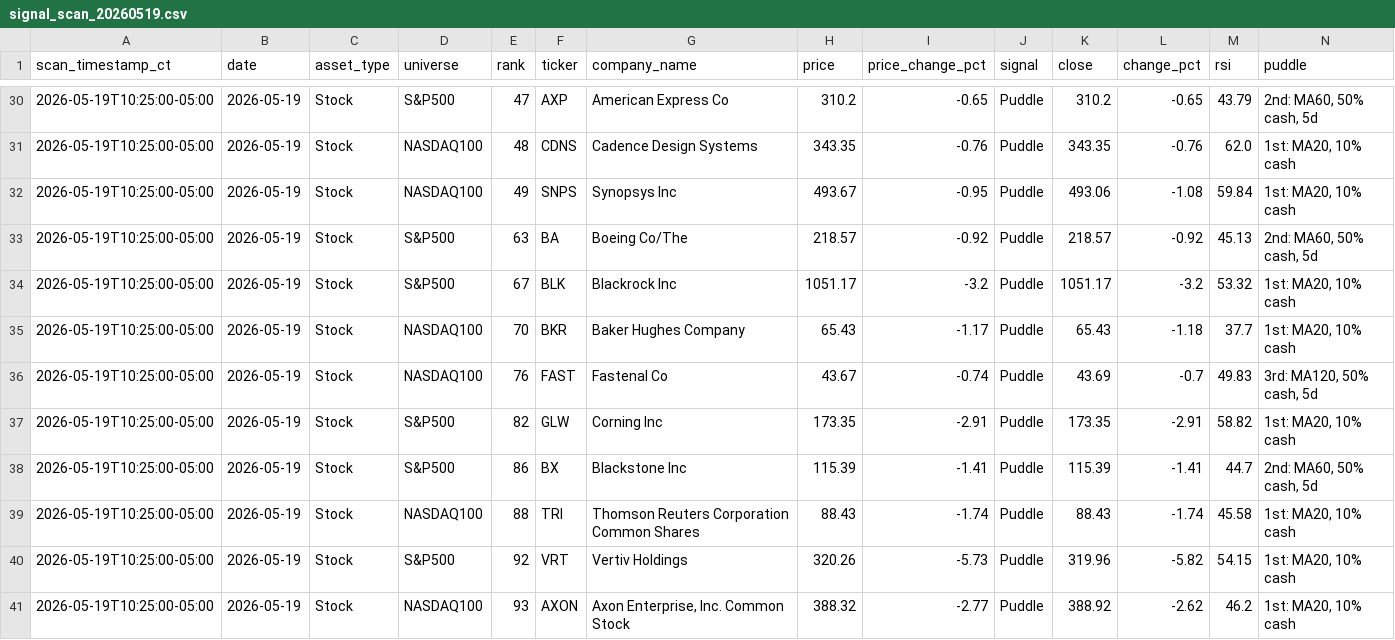
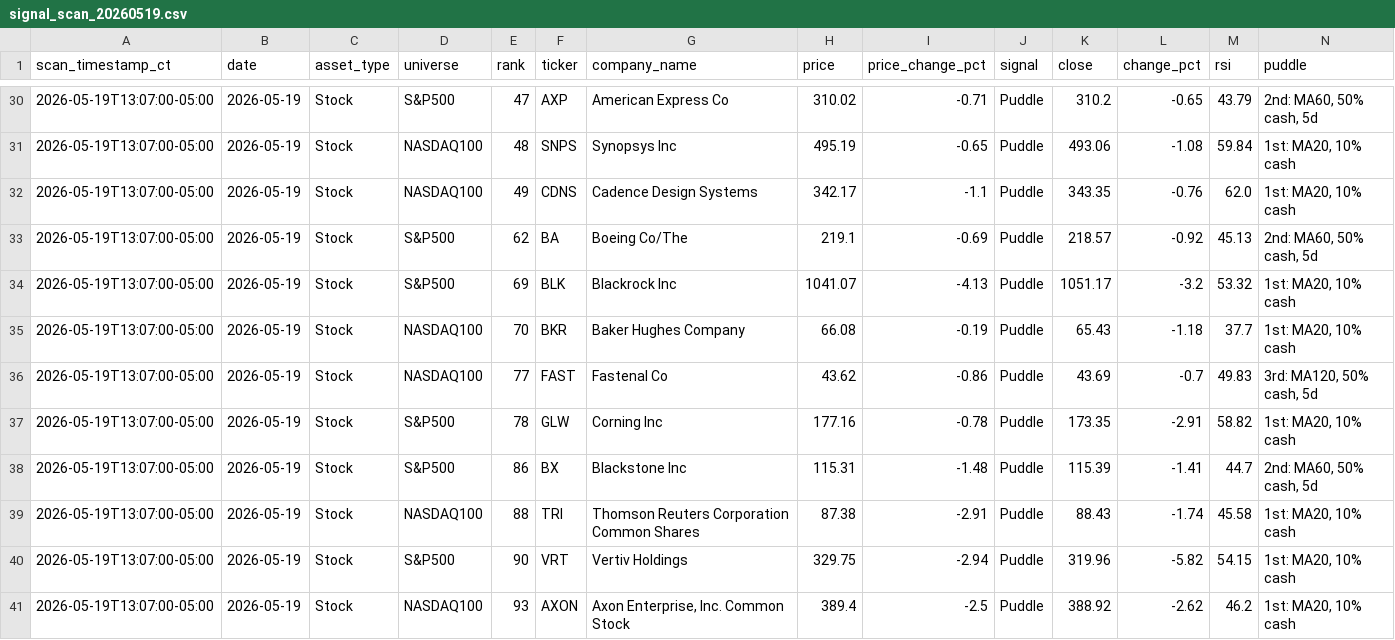
Before and after one commit to jangjb1204-sys/puddle-signal-dashboard, a CSV file: signal_scans/signal_scan_20260519.csv, drawn as a sheet; only a part is shown, gaps mark what is left out; the diff covers the shown part only.

```diff
--- a/signal_scans/signal_scan_20260519.csv
+++ b/signal_scans/signal_scan_20260519.csv
@@ -30,12 +30,12 @@ scan_timestamp_ct,date,asset_type,universe,rank,ticker,company_name,price,price_
-2026-05-19T10:25:00-05:00,2026-05-19,Stock,S&P500,47,AXP,American Express Co,310.2,-0.65,Puddle,310.2,-0.65,43.79,"2nd: MA60, 50% cash, 5d"
-2026-05-19T10:25:00-05:00,2026-05-19,Stock,NASDAQ100,48,CDNS,Cadence Design Systems,343.35,-0.76,Puddle,343.35,-0.76,62.0,"1st: MA20, 10% cash"
-2026-05-19T10:25:00-05:00,2026-05-19,Stock,NASDAQ100,49,SNPS,Synopsys Inc,493.67,-0.95,Puddle,493.06,-1.08,59.84,"1st: MA20, 10% cash"
-2026-05-19T10:25:00-05:00,2026-05-19,Stock,S&P500,63,BA,Boeing Co/The,218.57,-0.92,Puddle,218.57,-0.92,45.13,"2nd: MA60, 50% cash, 5d"
-2026-05-19T10:25:00-05:00,2026-05-19,Stock,S&P500,67,BLK,Blackrock Inc,1051.17,-3.2,Puddle,1051.17,-3.2,53.32,"1st: MA20, 10% cash"
-2026-05-19T10:25:00-05:00,2026-05-19,Stock,NASDAQ100,70,BKR,Baker Hughes Company,65.43,-1.17,Puddle,65.43,-1.18,37.7,"1st: MA20, 10% cash"
-2026-05-19T10:25:00-05:00,2026-05-19,Stock,NASDAQ100,76,FAST,Fastenal Co,43.67,-0.74,Puddle,43.69,-0.7,49.83,"3rd: MA120, 50% cash, 5d"
-2026-05-19T10:25:00-05:00,2026-05-19,Stock,S&P500,82,GLW,Corning Inc,173.35,-2.91,Puddle,173.35,-2.91,58.82,"1st: MA20, 10% cash"
-2026-05-19T10:25:00-05:00,2026-05-19,Stock,S&P500,86,BX,Blackstone Inc,115.39,-1.41,Puddle,115.39,-1.41,44.7,"2nd: MA60, 50% cash, 5d"
-2026-05-19T10:25:00-05:00,2026-05-19,Stock,NASDAQ100,88,TRI,Thomson Reuters Corporation Common Shares,88.43,-1.74,Puddle,88.43,-1.74,45.58,"1st: MA20, 10% cash"
-2026-05-19T10:25:00-05:00,2026-05-19,Stock,S&P500,92,VRT,Vertiv Holdings,320.26,-5.73,Puddle,319.96,-5.82,54.15,"1st: MA20, 10% cash"
-2026-05-19T10:25:00-05:00,2026-05-19,Stock,NASDAQ100,93,AXON,"Axon Enterprise, Inc. Common Stock",388.32,-2.77,Puddle,388.92,-2.62,46.2,"1st: MA20, 10% cash"
+2026-05-19T13:07:00-05:00,2026-05-19,Stock,S&P500,47,AXP,American Express Co,310.02,-0.71,Puddle,310.2,-0.65,43.79,"2nd: MA60, 50% cash, 5d"
+2026-05-19T13:07:00-05:00,2026-05-19,Stock,NASDAQ100,48,SNPS,Synopsys Inc,495.19,-0.65,Puddle,493.06,-1.08,59.84,"1st: MA20, 10% cash"
+2026-05-19T13:07:00-05:00,2026-05-19,Stock,NASDAQ100,49,CDNS,Cadence Design Systems,342.17,-1.1,Puddle,343.35,-0.76,62.0,"1st: MA20, 10% cash"
+2026-05-19T13:07:00-05:00,2026-05-19,Stock,S&P500,62,BA,Boeing Co/The,219.1,-0.69,Puddle,218.57,-0.92,45.13,"2nd: MA60, 50% cash, 5d"
+2026-05-19T13:07:00-05:00,2026-05-19,Stock,S&P500,69,BLK,Blackrock Inc,1041.07,-4.13,Puddle,1051.17,-3.2,53.32,"1st: MA20, 10% cash"
+2026-05-19T13:07:00-05:00,2026-05-19,Stock,NASDAQ100,70,BKR,Baker Hughes Company,66.08,-0.19,Puddle,65.43,-1.18,37.7,"1st: MA20, 10% cash"
+2026-05-19T13:07:00-05:00,2026-05-19,Stock,NASDAQ100,77,FAST,Fastenal Co,43.62,-0.86,Puddle,43.69,-0.7,49.83,"3rd: MA120, 50% cash, 5d"
+2026-05-19T13:07:00-05:00,2026-05-19,Stock,S&P500,78,GLW,Corning Inc,177.16,-0.78,Puddle,173.35,-2.91,58.82,"1st: MA20, 10% cash"
+2026-05-19T13:07:00-05:00,2026-05-19,Stock,S&P500,86,BX,Blackstone Inc,115.31,-1.48,Puddle,115.39,-1.41,44.7,"2nd: MA60, 50% cash, 5d"
+2026-05-19T13:07:00-05:00,2026-05-19,Stock,NASDAQ100,88,TRI,Thomson Reuters Corporation Common Shares,87.38,-2.91,Puddle,88.43,-1.74,45.58,"1st: MA20, 10% cash"
+2026-05-19T13:07:00-05:00,2026-05-19,Stock,S&P500,90,VRT,Vertiv Holdings,329.75,-2.94,Puddle,319.96,-5.82,54.15,"1st: MA20, 10% cash"
+2026-05-19T13:07:00-05:00,2026-05-19,Stock,NASDAQ100,93,AXON,"Axon Enterprise, Inc. Common Stock",389.4,-2.5,Puddle,388.92,-2.62,46.2,"1st: MA20, 10% cash"
```
Also changed, not shown: 89 edited cells elsewhere in this file.
